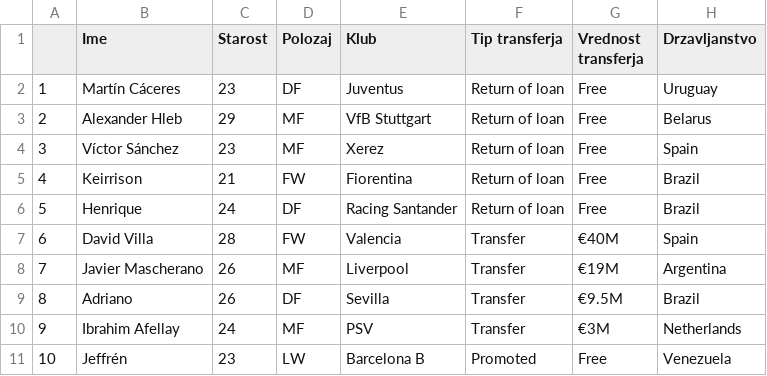
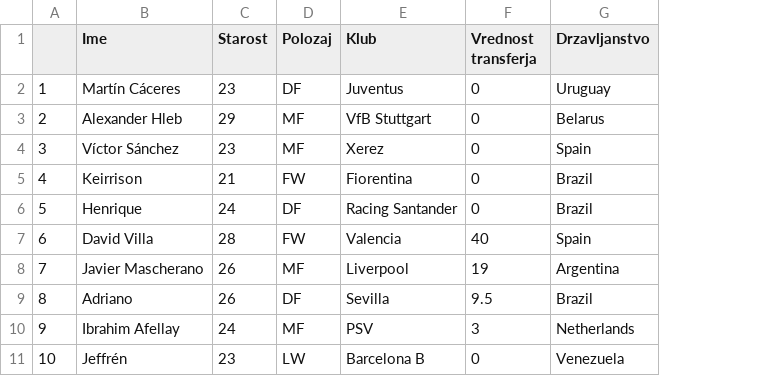
Before and after one commit to Marsovc1/APPR-2019-20, a CSV file: podatki/transferIN10.csv, drawn as a sheet; removed rows and columns are numbered as before the commit, all else as after; the diff names each change by its address in the sheet, - before the commit and + after, or states it on an @@ line.

```diff
--- a/podatki/transferIN10.csv
+++ b/podatki/transferIN10.csv
-column F (Tip transferja), rows 2-11: Return of loan | Return of loan | Return of loan | Return of loan | Return of loan | Transfer | Transfer | Transfer | Transfer | Promoted
-F2:F6 (Vrednost transferja): Free
+F2:F6 (Vrednost transferja): 0
-F7 (Vrednost transferja): €40M
+F7 (Vrednost transferja): 40
-F8 (Vrednost transferja): €19M
+F8 (Vrednost transferja): 19
-F9 (Vrednost transferja): €9.5M
+F9 (Vrednost transferja): 9.5
-F10 (Vrednost transferja): €3M
+F10 (Vrednost transferja): 3
-F11 (Vrednost transferja): Free
+F11 (Vrednost transferja): 0
```
Also changed, not shown: podatki/transferIN16.csv, podatki/transferIN17.csv, 18 other files.
